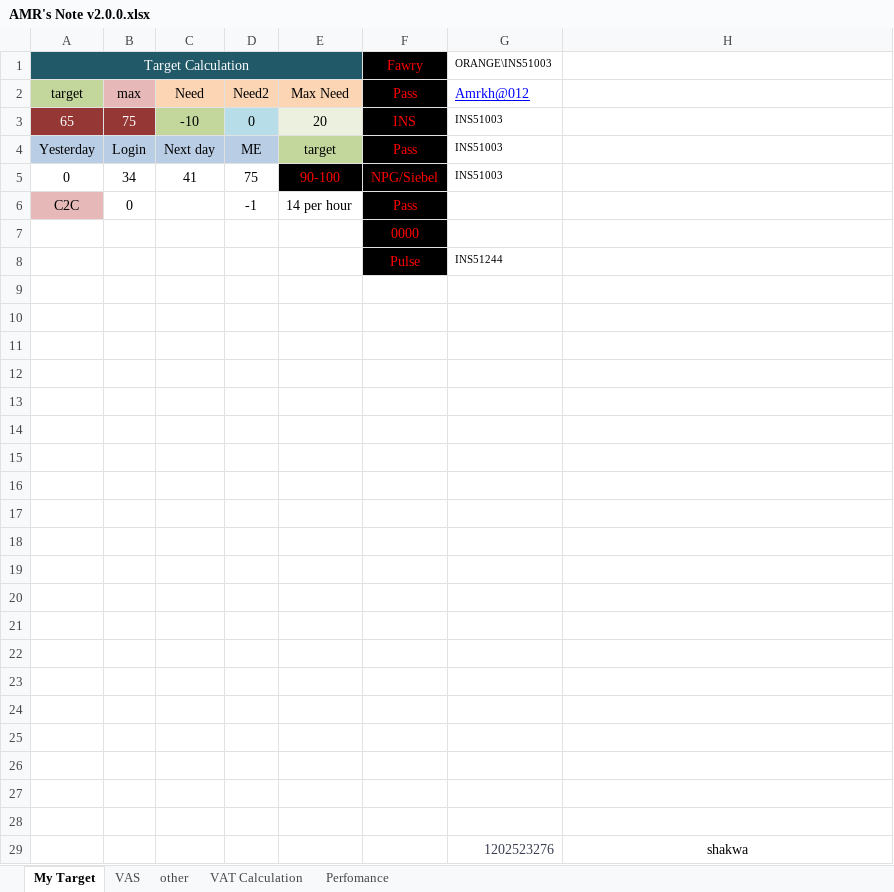
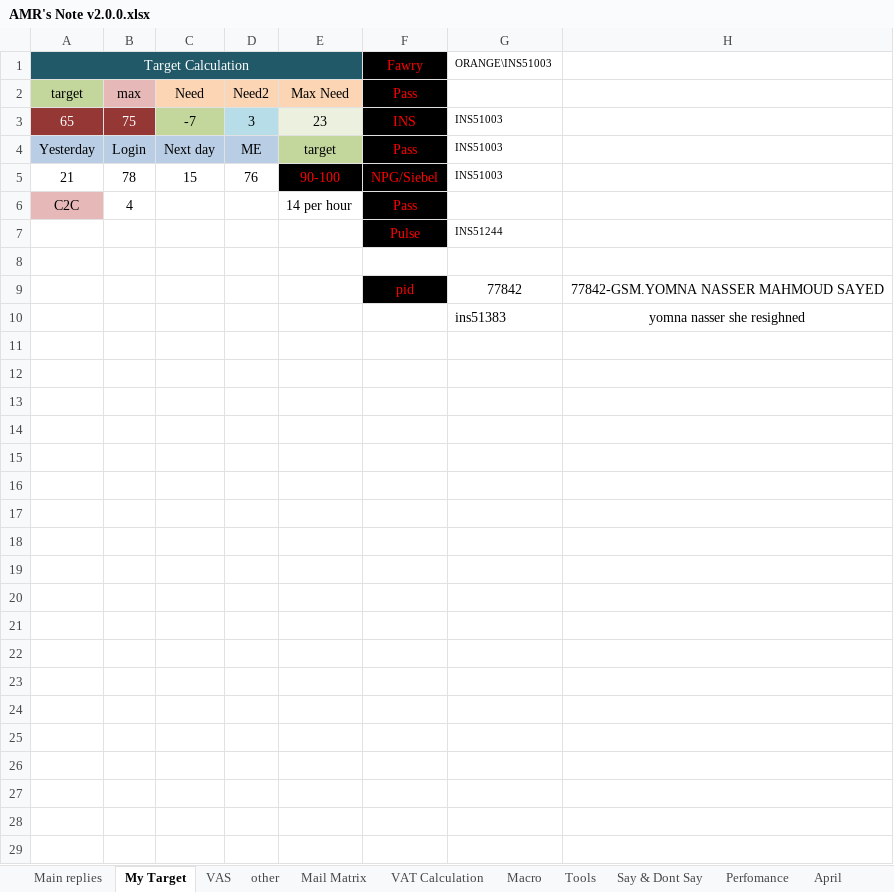
Before and after one commit to amrkhalid99/chatTool, an Excel workbook: AMR's Note v2.0.0.xlsx, sheet My Target, drawn as a sheet; only a part is shown; values as stored, in another font and other column widths than the file's, no borders; conditional formats not drawn; removed rows and columns are numbered as before the commit, all else as after; the diff covers the shown part only; the diff names each change by its address in the sheet, - before the commit and + after, or states it on an @@ line.

```diff
--- a/AMR's Note v2.0.0.xlsx (sheet My Target)
+++ b/AMR's Note v2.0.0.xlsx (sheet My Target)
@@ sheet tab unhidden: Main replies @@
@@ sheet tab unhidden: Mail Matrix @@
@@ sheet tab unhidden: Macro @@
@@ sheet tab unhidden: Tools @@
@@ sheet tab unhidden: Say & Dont Say @@
+sheet tab: April
-G2: Amrkh@012
+G2: (empty)
-C3: -10
+C3: -7
-D3: 0
+D3: 3
-E3: 20
+E3: 23
-row 5: 0 | 34 | 41 | 75 | 90-100 | NPG/Siebel | INS51003
+row 5: 21 | 78 | 15 | 76 | 90-100 | NPG/Siebel | INS51003
-B6: 0
+B6: 4
-D6: -1
+D6: (empty)
-row 7:  |  |  |  |  | 0000
-row 9: (empty)
+row 9:  |  |  |  |  | pid | 77842 | 77842-GSM.YOMNA NASSER MAHMOUD SAYED
-F9 fill: none
+F9 fill: #000000
-row 10: (empty)
+row 10:  |  |  |  |  |  | ins51383 | yomna nasser she resighned
-row 12: (empty)
-row 13: (empty)
-row 14: (empty)
-row 15: (empty)
-row 16: (empty)
-row 17: (empty)
-row 18: (empty)
-row 19: (empty)
-row 20: (empty)
-row 21: (empty)
-row 22: (empty)
-row 23: (empty)
-row 24: (empty)
-row 25: (empty)
-row 26: (empty)
-row 27: (empty)
-row 28: (empty)
-row 29:  |  |  |  |  |  | 1202523276 | shakwa
```
Also changed, not shown: 1 removed row elsewhere in this sheet, sheet Perfomance, sheet other, sheet VAT Calculation, sheet VAS, other sheet tabs, formulas that keep their value, charts or pictures, 3 other files.
